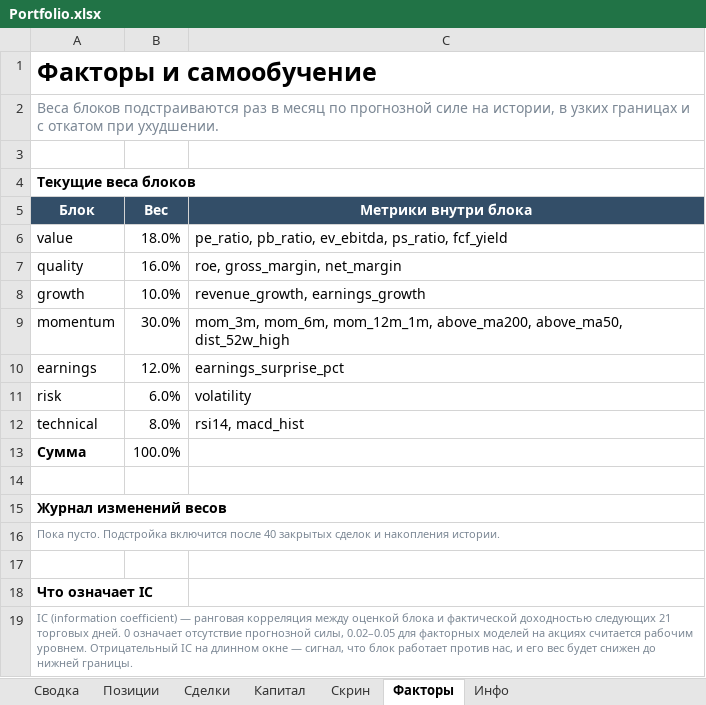
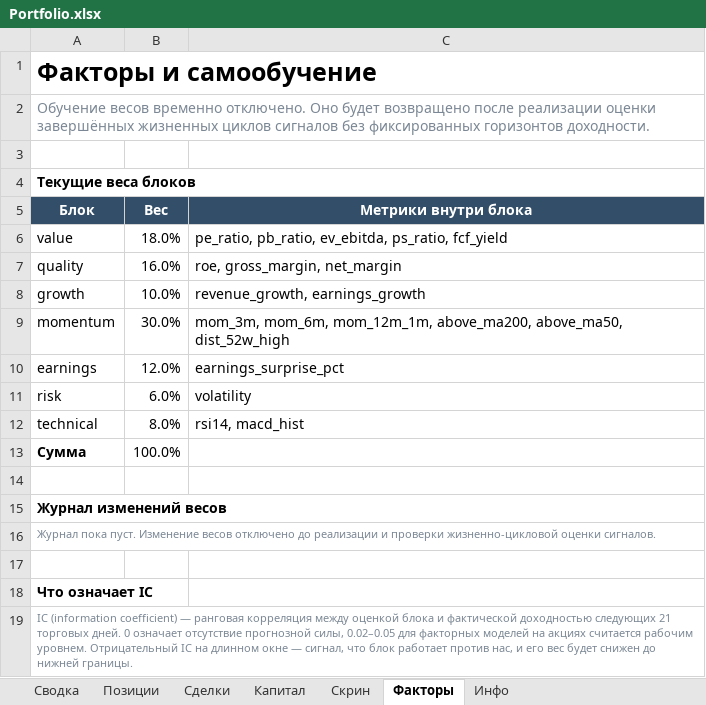
Before and after one commit to Vitoldinijs/sp500-screener, an Excel workbook: Portfolio.xlsx, sheet Факторы, drawn as a sheet; values as stored, in another font and other column widths than the file's, no borders; conditional formats not drawn; the diff names each change by its address in the sheet, - before the commit and + after, or states it on an @@ line.

```diff
--- a/Portfolio.xlsx (sheet Факторы)
+++ b/Portfolio.xlsx (sheet Факторы)
-A2 (Блок): Веса блоков подстраиваются раз в месяц по прогнозной силе на истории, в узких границах и с откатом при ухудшении.
+A2 (Блок): Обучение весов временно отключено. Оно будет возвращено после реализации оценки завершённых жизненных циклов сигналов без фиксированных горизонтов доходности.
-A16 (Блок): Пока пусто. Подстройка включится после 40 закрытых сделок и накопления истории.
+A16 (Блок): Журнал пока пуст. Изменение весов отключено до реализации и проверки жизненно-цикловой оценки сигналов.
```
Also changed, not shown: sheet Скрин, sheet Позиции, sheet Сводка, sheet Капитал, sheet Инфо, sheet Сделки, charts or pictures, 7 other files.
